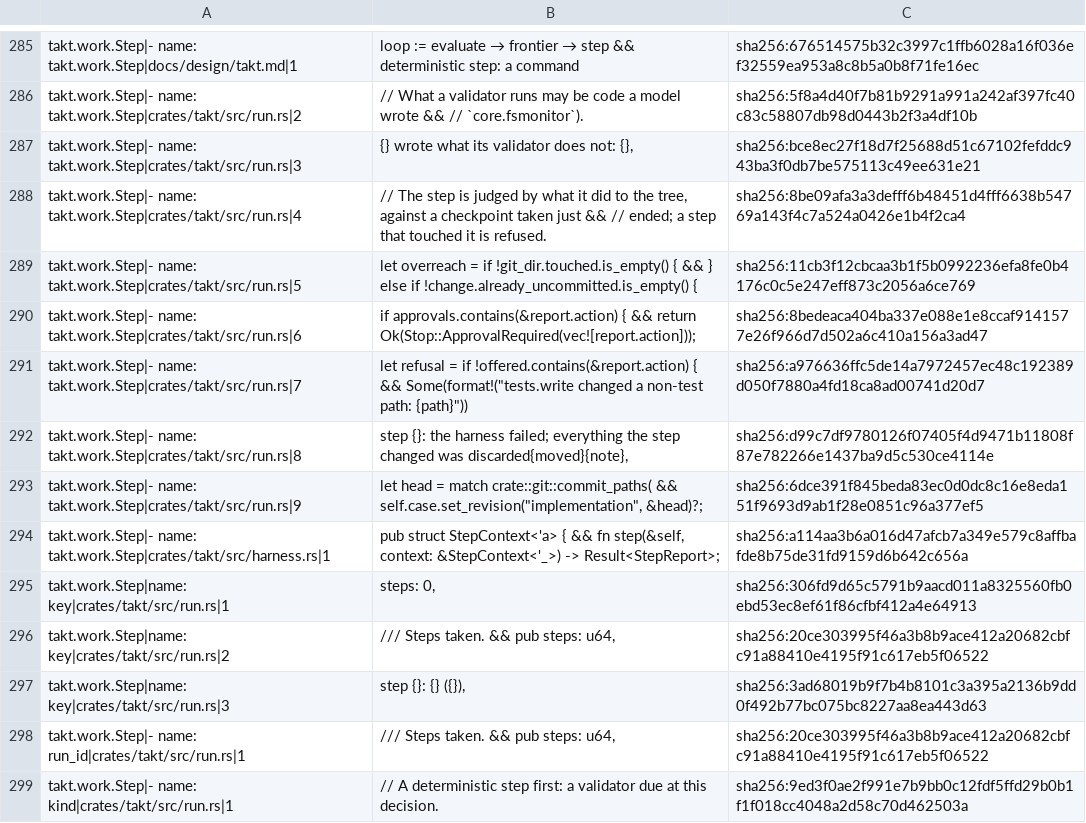
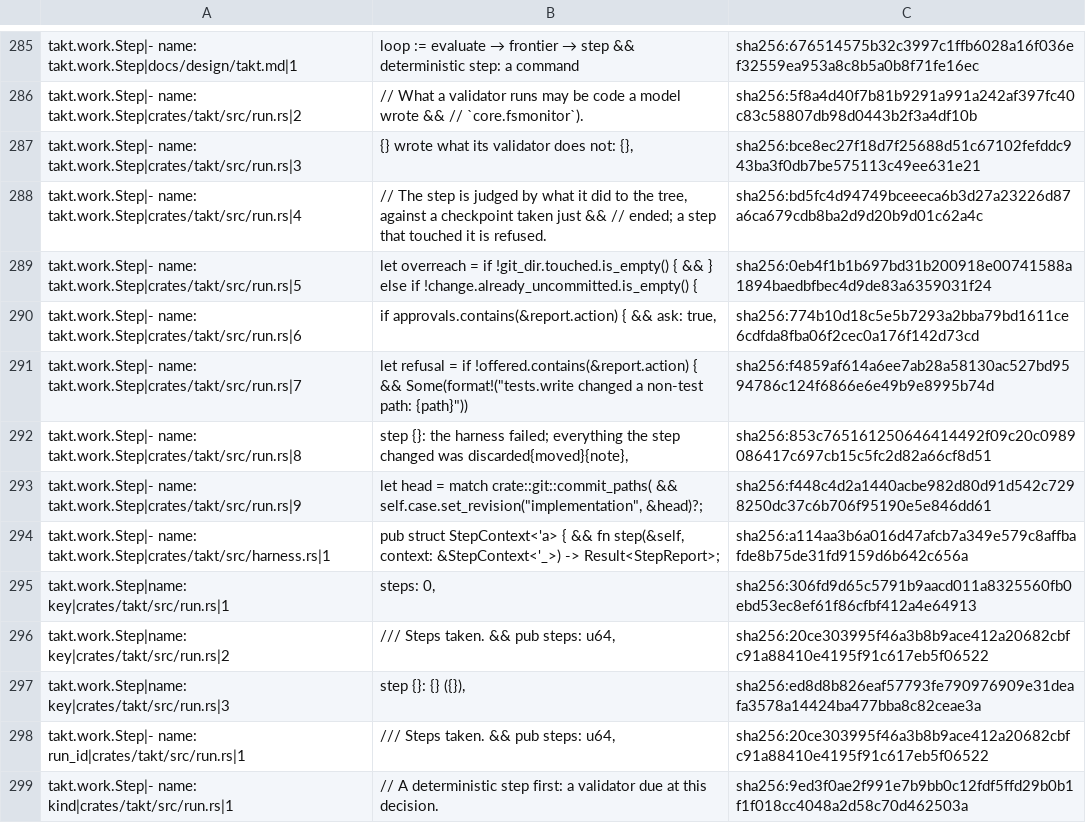
Before and after one commit to beyond10x/takt, a TSV file: ess/domains/takt.citations.tsv, drawn as a sheet; only a part is shown, gaps mark what is left out; the diff covers the shown part only.

```diff
--- a/ess/domains/takt.citations.tsv
+++ b/ess/domains/takt.citations.tsv
@@ -293,8 +293,8 @@ takt.work.Step|- name: takt.work.Step|crates/takt/src/run.rs|2	// What a validat
 takt.work.Step|- name: takt.work.Step|crates/takt/src/run.rs|3	"{} wrote what its validator does not: {}",	sha256:bce8ec27f18d7f25688d51c67102fefddc943ba3f0db7be575113c49ee631e21
-takt.work.Step|- name: takt.work.Step|crates/takt/src/run.rs|4	// The step is judged by what it did to the tree, against a checkpoint taken just && // ended; a step that touched it is refused.	sha256:8be09afa3a3defff6b48451d4fff6638b54769a143f4c7a524a0426e1b4f2ca4
-takt.work.Step|- name: takt.work.Step|crates/takt/src/run.rs|5	let overreach = if !git_dir.touched.is_empty() { && } else if !change.already_uncommitted.is_empty() {	sha256:11cb3f12cbcaa3b1f5b0992236efa8fe0b4176c0c5e247eff873c2056a6ce769
-takt.work.Step|- name: takt.work.Step|crates/takt/src/run.rs|6	if approvals.contains(&report.action) { && return Ok(Stop::ApprovalRequired(vec![report.action]));	sha256:8bedeaca404ba337e088e1e8ccaf9141577e26f966d7d502a6c410a156a3ad47
-takt.work.Step|- name: takt.work.Step|crates/takt/src/run.rs|7	let refusal = if !offered.contains(&report.action) { && Some(format!("tests.write changed a non-test path: {path}"))	sha256:a976636ffc5de14a7972457ec48c192389d050f7880a4fd18ca8ad00741d20d7
-takt.work.Step|- name: takt.work.Step|crates/takt/src/run.rs|8	"step {}: the harness failed; everything the step changed was discarded{moved}{note}",	sha256:d99c7df9780126f07405f4d9471b11808f87e782266e1437ba9d5c530ce4114e
-takt.work.Step|- name: takt.work.Step|crates/takt/src/run.rs|9	let head = match crate::git::commit_paths( && self.case.set_revision("implementation", &head)?;	sha256:6dce391f845beda83ec0d0dc8c16e8eda151f9693d9ab1f28e0851c96a377ef5
+takt.work.Step|- name: takt.work.Step|crates/takt/src/run.rs|4	// The step is judged by what it did to the tree, against a checkpoint taken just && // ended; a step that touched it is refused.	sha256:bd5fc4d94749bceeeca6b3d27a23226d87a6ca679cdb8ba2d9d20b9d01c62a4c
+takt.work.Step|- name: takt.work.Step|crates/takt/src/run.rs|5	let overreach = if !git_dir.touched.is_empty() { && } else if !change.already_uncommitted.is_empty() {	sha256:0eb4f1b1b697bd31b200918e00741588a1894baedbfbec4d9de83a6359031f24
+takt.work.Step|- name: takt.work.Step|crates/takt/src/run.rs|6	if approvals.contains(&report.action) { && ask: true,	sha256:774b10d18c5e5b7293a2bba79bd1611ce6cdfda8fba06f2cec0a176f142d73cd
+takt.work.Step|- name: takt.work.Step|crates/takt/src/run.rs|7	let refusal = if !offered.contains(&report.action) { && Some(format!("tests.write changed a non-test path: {path}"))	sha256:f4859af614a6ee7ab28a58130ac527bd9594786c124f6866e6e49b9e8995b74d
+takt.work.Step|- name: takt.work.Step|crates/takt/src/run.rs|8	"step {}: the harness failed; everything the step changed was discarded{moved}{note}",	sha256:853c765161250646414492f09c20c0989086417c697cb15c5fc2d82a66cf8d51
+takt.work.Step|- name: takt.work.Step|crates/takt/src/run.rs|9	let head = match crate::git::commit_paths( && self.case.set_revision("implementation", &head)?;	sha256:f448c4d2a1440acbe982d80d91d542c7298250dc37c6b706f95190e5e846dd61
 takt.work.Step|- name: takt.work.Step|crates/takt/src/harness.rs|1	pub struct StepContext<'a> { && fn step(&self, context: &StepContext<'_>) -> Result<StepReport>;	sha256:a114aa3b6a016d47afcb7a349e579c8affbafde8b75de31fd9159d6b642c656a
@@ -302,3 +302,3 @@ takt.work.Step|name: key|crates/takt/src/run.rs|1	steps: 0,	sha256:306fd9d65c579
 takt.work.Step|name: key|crates/takt/src/run.rs|2	/// Steps taken. && pub steps: u64,	sha256:20ce303995f46a3b8b9ace412a20682cbfc91a88410e4195f91c617eb5f06522
-takt.work.Step|name: key|crates/takt/src/run.rs|3	"step {}: {} ({})",	sha256:3ad68019b9f7b4b8101c3a395a2136b9dd0f492b77bc075bc8227aa8ea443d63
+takt.work.Step|name: key|crates/takt/src/run.rs|3	"step {}: {} ({})",	sha256:ed8d8b826eaf57793fe790976909e31deafa3578a14424ba477bba8c82ceae3a
 takt.work.Step|- name: run_id|crates/takt/src/run.rs|1	/// Steps taken. && pub steps: u64,	sha256:20ce303995f46a3b8b9ace412a20682cbfc91a88410e4195f91c617eb5f06522
```
Also changed, not shown: 62 edited cells elsewhere in this file, 14 other files.
